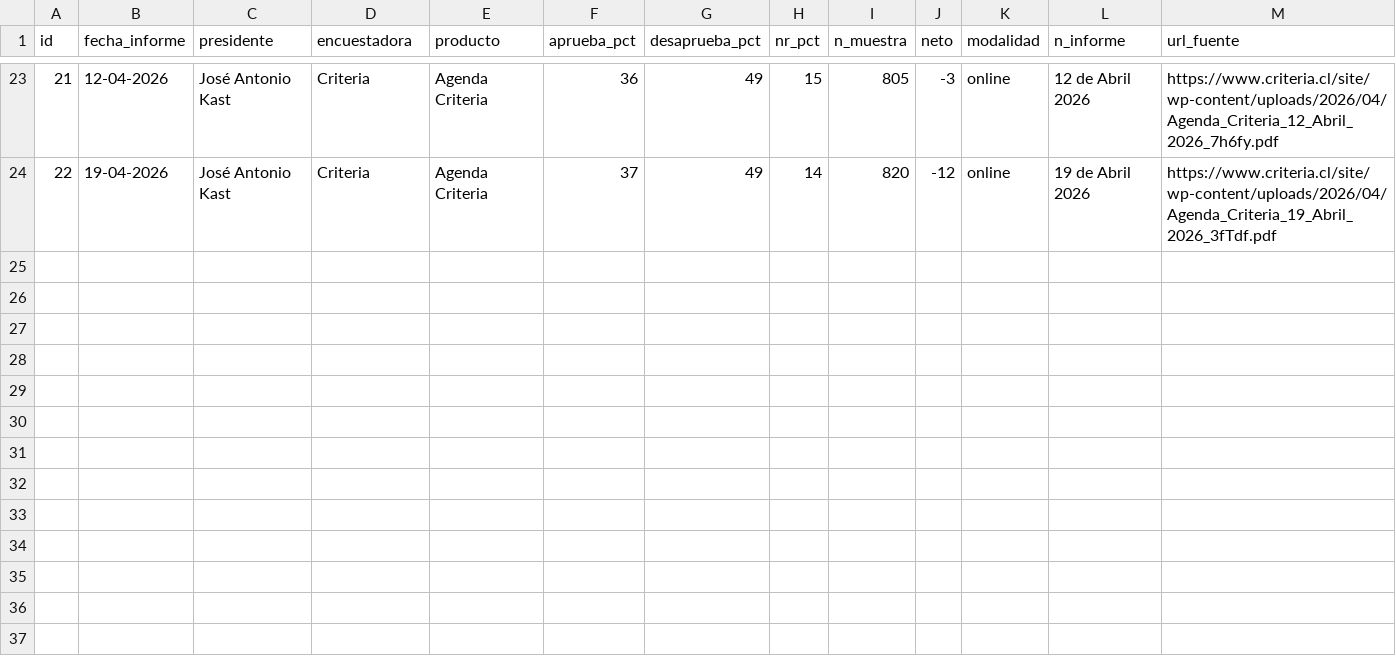
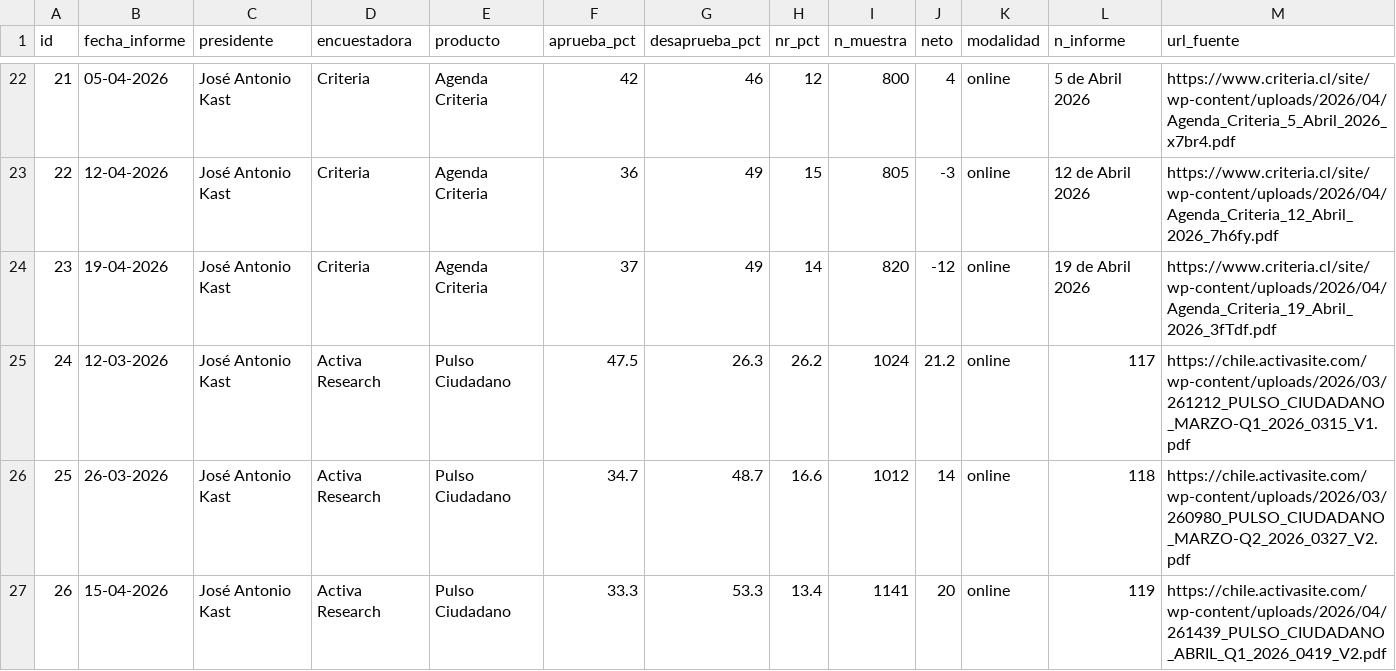
Before and after one commit to cbuzeta/aprobacion-presidencial, a CSV file: data/aprobacion_presidencial.csv, drawn as a sheet; only a part is shown, gaps mark what is left out; the diff covers the shown part only.

Commit message:
Added Activa Research Pulso Ciudadano

```diff
--- a/data/aprobacion_presidencial.csv
+++ b/data/aprobacion_presidencial.csv
@@ -23,2 +22,6 @@ id,fecha_informe,presidente,encuestadora,producto,aprueba_pct,desaprueba_pct,nr_
-21,12-04-2026,José Antonio Kast,Criteria,Agenda Criteria,36,49,15,805,-3,online,12 de Abril 2026,https://www.criteria.cl/site/wp-content/uploads/2026/04/Agenda_Criteria_12_Abril_2026_7h6fy.pdf
-22,19-04-2026,José Antonio Kast,Criteria,Agenda Criteria,37,49,14,820,-12,online,19 de Abril 2026,https://www.criteria.cl/site/wp-content/uploads/2026/04/Agenda_Criteria_19_Abril_2026_3fTdf.pdf
+21,05-04-2026,José Antonio Kast,Criteria,Agenda Criteria,42,46,12,800,4,online,5 de Abril 2026,https://www.criteria.cl/site/wp-content/uploads/2026/04/Agenda_Criteria_5_Abril_2026_x7br4.pdf
+22,12-04-2026,José Antonio Kast,Criteria,Agenda Criteria,36,49,15,805,-3,online,12 de Abril 2026,https://www.criteria.cl/site/wp-content/uploads/2026/04/Agenda_Criteria_12_Abril_2026_7h6fy.pdf
+23,19-04-2026,José Antonio Kast,Criteria,Agenda Criteria,37,49,14,820,-12,online,19 de Abril 2026,https://www.criteria.cl/site/wp-content/uploads/2026/04/Agenda_Criteria_19_Abril_2026_3fTdf.pdf
+24,12-03-2026,José Antonio Kast,Activa Research,Pulso Ciudadano,47.5,26.3,26.2,1024,21.2,online,117,https://chile.activasite.com/wp-content/uploads/2026/03/261212_PULSO_CIUDADANO_MARZO-Q1_2026_0315_V1.pdf
+25,26-03-2026,José Antonio Kast,Activa Research,Pulso Ciudadano,34.7,48.7,16.6,1012,14,online,118,https://chile.activasite.com/wp-content/uploads/2026/03/260980_PULSO_CIUDADANO_MARZO-Q2_2026_0327_V2.pdf
+26,15-04-2026,José Antonio Kast,Activa Research,Pulso Ciudadano,33.3,53.3,13.4,1141,20,online,119,https://chile.activasite.com/wp-content/uploads/2026/04/261439_PULSO_CIUDADANO_ABRIL_Q1_2026_0419_V2.pdf
```
Also changed, not shown: 1 removed row and 31 edited cells elsewhere in this file, 1 other file.
